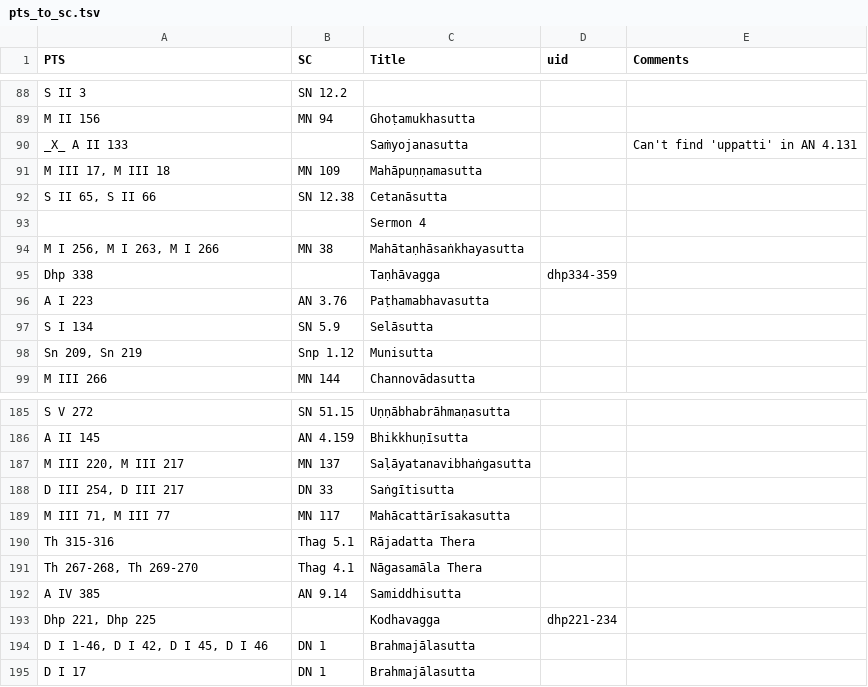
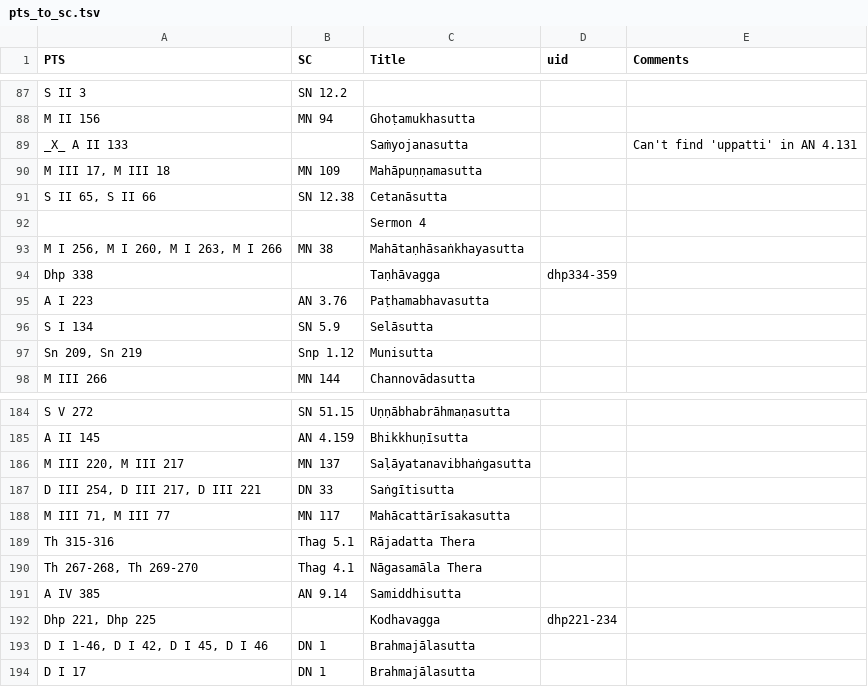
Before and after one commit to seeingthroughthenet/nibbana-the-mind-stilled, a TSV file: helpers/pts_to_sc.tsv, drawn as a sheet; only a part is shown, gaps mark what is left out; the diff covers the shown part only.

```diff
--- a/helpers/pts_to_sc.tsv
+++ b/helpers/pts_to_sc.tsv
@@ -93,3 +92,3 @@ S II 65, S II 66	SN 12.38	Cetanāsutta
 		Sermon 4		
-M I 256, M I 263, M I 266	MN 38	Mahātaṇhāsaṅkhayasutta		
+M I 256, M I 260, M I 263, M I 266	MN 38	Mahātaṇhāsaṅkhayasutta		
 Dhp 338		Taṇhāvagga	dhp334-359	
@@ -187,3 +186,3 @@ A II 145	AN 4.159	Bhikkhuṇīsutta
 M III 220, M III 217	MN 137	Saḷāyatanavibhaṅgasutta		
-D III 254, D III 217	DN 33	Saṅgītisutta		
+D III 254, D III 217, D III 221	DN 33	Saṅgītisutta		
 M III 71, M III 77	MN 117	Mahācattārīsakasutta		
```
Also changed, not shown: 16 added rows, 1 removed row and 2 edited cells elsewhere in this file, 4 other files.
